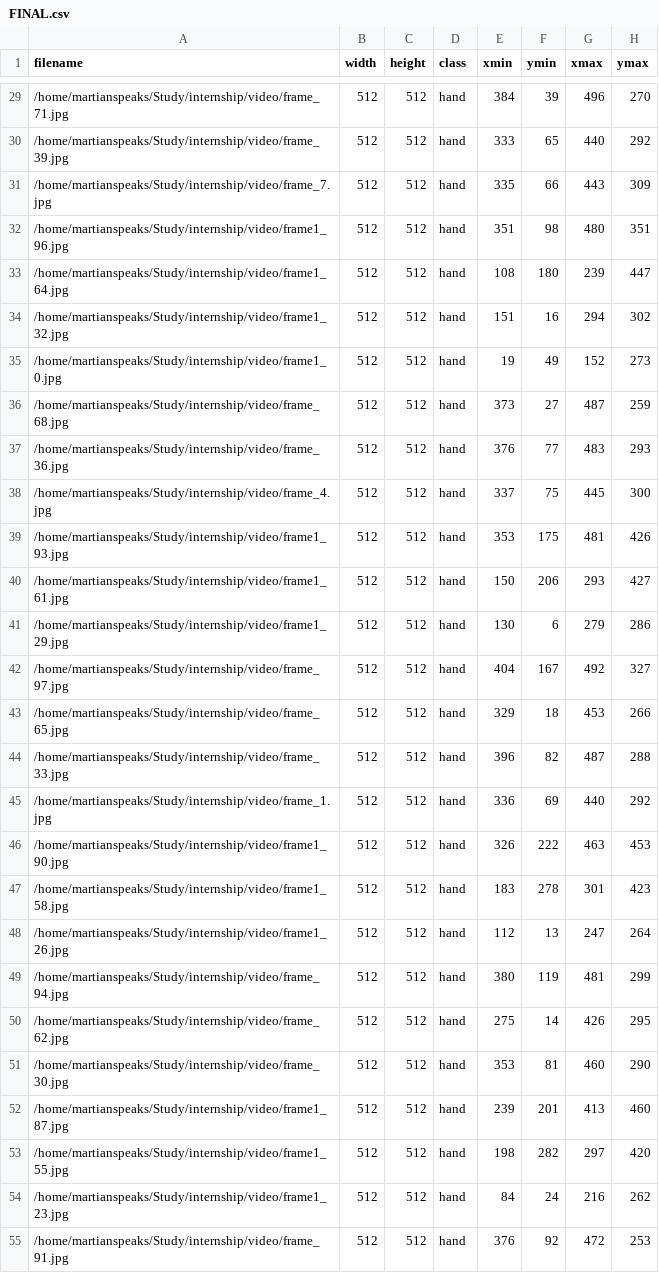
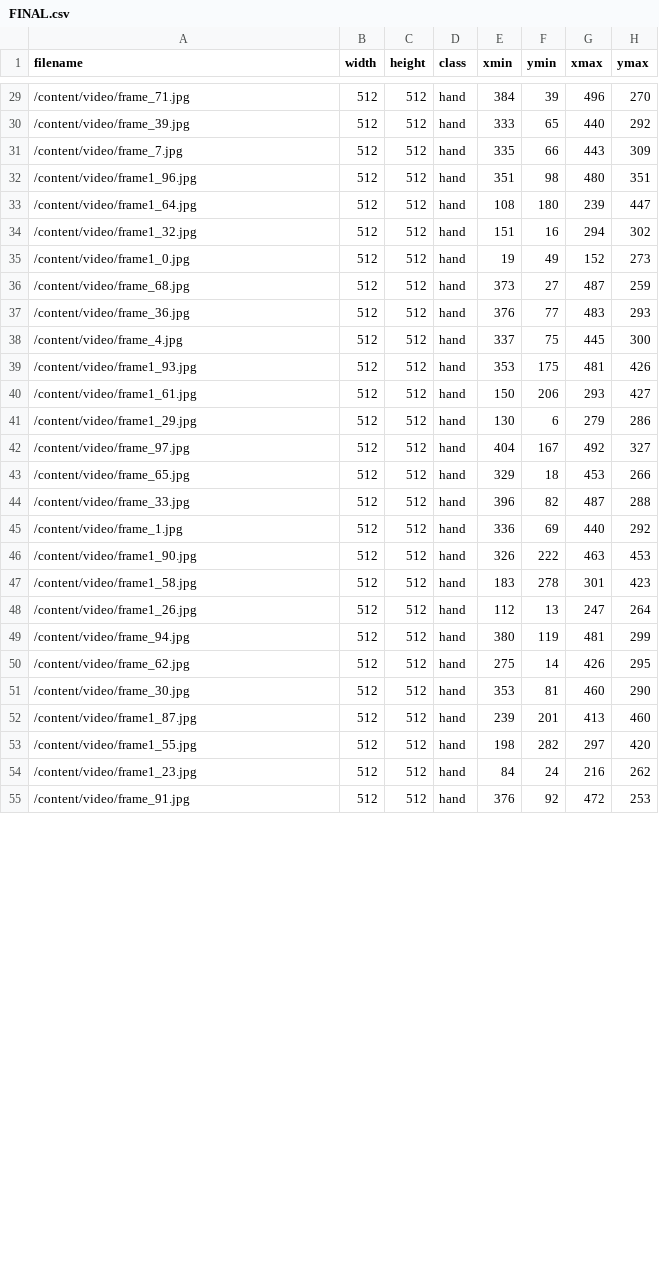
Before and after one commit to nick-nagaraj/dataset, a CSV file: FINAL.csv, drawn as a sheet; only a part is shown, gaps mark what is left out; the diff covers the shown part only.

```diff
--- a/FINAL.csv
+++ b/FINAL.csv
@@ -29,27 +29,27 @@ filename,width,height,class,xmin,ymin,xmax,ymax
-/home/martianspeaks/Study/internship/video/frame_71.jpg,512,512,hand,384,39,496,270
-/home/martianspeaks/Study/internship/video/frame_39.jpg,512,512,hand,333,65,440,292
-/home/martianspeaks/Study/internship/video/frame_7.jpg,512,512,hand,335,66,443,309
-/home/martianspeaks/Study/internship/video/frame1_96.jpg,512,512,hand,351,98,480,351
-/home/martianspeaks/Study/internship/video/frame1_64.jpg,512,512,hand,108,180,239,447
-/home/martianspeaks/Study/internship/video/frame1_32.jpg,512,512,hand,151,16,294,302
-/home/martianspeaks/Study/internship/video/frame1_0.jpg,512,512,hand,19,49,152,273
-/home/martianspeaks/Study/internship/video/frame_68.jpg,512,512,hand,373,27,487,259
-/home/martianspeaks/Study/internship/video/frame_36.jpg,512,512,hand,376,77,483,293
-/home/martianspeaks/Study/internship/video/frame_4.jpg,512,512,hand,337,75,445,300
-/home/martianspeaks/Study/internship/video/frame1_93.jpg,512,512,hand,353,175,481,426
-/home/martianspeaks/Study/internship/video/frame1_61.jpg,512,512,hand,150,206,293,427
-/home/martianspeaks/Study/internship/video/frame1_29.jpg,512,512,hand,130,6,279,286
-/home/martianspeaks/Study/internship/video/frame_97.jpg,512,512,hand,404,167,492,327
-/home/martianspeaks/Study/internship/video/frame_65.jpg,512,512,hand,329,18,453,266
-/home/martianspeaks/Study/internship/video/frame_33.jpg,512,512,hand,396,82,487,288
-/home/martianspeaks/Study/internship/video/frame_1.jpg,512,512,hand,336,69,440,292
-/home/martianspeaks/Study/internship/video/frame1_90.jpg,512,512,hand,326,222,463,453
-/home/martianspeaks/Study/internship/video/frame1_58.jpg,512,512,hand,183,278,301,423
-/home/martianspeaks/Study/internship/video/frame1_26.jpg,512,512,hand,112,13,247,264
-/home/martianspeaks/Study/internship/video/frame_94.jpg,512,512,hand,380,119,481,299
-/home/martianspeaks/Study/internship/video/frame_62.jpg,512,512,hand,275,14,426,295
-/home/martianspeaks/Study/internship/video/frame_30.jpg,512,512,hand,353,81,460,290
-/home/martianspeaks/Study/internship/video/frame1_87.jpg,512,512,hand,239,201,413,460
-/home/martianspeaks/Study/internship/video/frame1_55.jpg,512,512,hand,198,282,297,420
-/home/martianspeaks/Study/internship/video/frame1_23.jpg,512,512,hand,84,24,216,262
-/home/martianspeaks/Study/internship/video/frame_91.jpg,512,512,hand,376,92,472,253
+/content/video/frame_71.jpg,512,512,hand,384,39,496,270
+/content/video/frame_39.jpg,512,512,hand,333,65,440,292
+/content/video/frame_7.jpg,512,512,hand,335,66,443,309
+/content/video/frame1_96.jpg,512,512,hand,351,98,480,351
+/content/video/frame1_64.jpg,512,512,hand,108,180,239,447
+/content/video/frame1_32.jpg,512,512,hand,151,16,294,302
+/content/video/frame1_0.jpg,512,512,hand,19,49,152,273
+/content/video/frame_68.jpg,512,512,hand,373,27,487,259
+/content/video/frame_36.jpg,512,512,hand,376,77,483,293
+/content/video/frame_4.jpg,512,512,hand,337,75,445,300
+/content/video/frame1_93.jpg,512,512,hand,353,175,481,426
+/content/video/frame1_61.jpg,512,512,hand,150,206,293,427
+/content/video/frame1_29.jpg,512,512,hand,130,6,279,286
+/content/video/frame_97.jpg,512,512,hand,404,167,492,327
+/content/video/frame_65.jpg,512,512,hand,329,18,453,266
+/content/video/frame_33.jpg,512,512,hand,396,82,487,288
+/content/video/frame_1.jpg,512,512,hand,336,69,440,292
+/content/video/frame1_90.jpg,512,512,hand,326,222,463,453
+/content/video/frame1_58.jpg,512,512,hand,183,278,301,423
+/content/video/frame1_26.jpg,512,512,hand,112,13,247,264
+/content/video/frame_94.jpg,512,512,hand,380,119,481,299
+/content/video/frame_62.jpg,512,512,hand,275,14,426,295
+/content/video/frame_30.jpg,512,512,hand,353,81,460,290
+/content/video/frame1_87.jpg,512,512,hand,239,201,413,460
+/content/video/frame1_55.jpg,512,512,hand,198,282,297,420
+/content/video/frame1_23.jpg,512,512,hand,84,24,216,262
+/content/video/frame_91.jpg,512,512,hand,376,92,472,253
```
Also changed, not shown: 155 edited cells elsewhere in this file.
